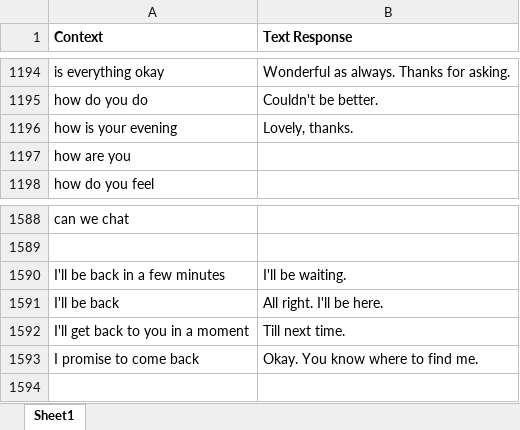
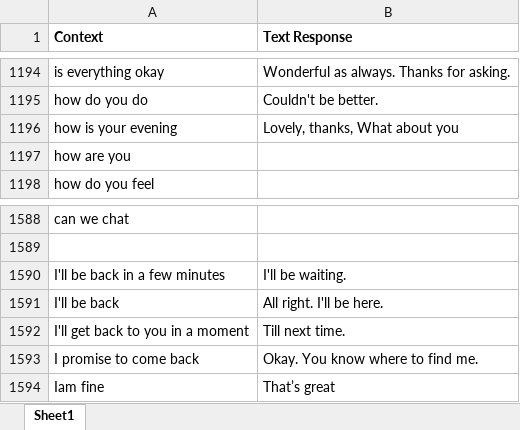
Before and after one commit to sephinreji/chatbot_NLP, an Excel workbook: chatbot/chat/dataset/dialog_talk_agent.xlsx, sheet Sheet1, drawn as a sheet; only a part is shown, gaps mark what is left out; values as stored, in another font and other column widths than the file's, no borders; the diff names each change by its address in the sheet, - before the commit and + after, or states it on an @@ line.

```diff
--- a/chatbot/chat/dataset/dialog_talk_agent.xlsx (sheet Sheet1)
+++ b/chatbot/chat/dataset/dialog_talk_agent.xlsx (sheet Sheet1)
-B1196 (Text Response): Lovely, thanks.
+B1196 (Text Response): Lovely, thanks, What about you
+row 1594: Iam fine | That’s great
```
Also changed, not shown: 3 other files.
